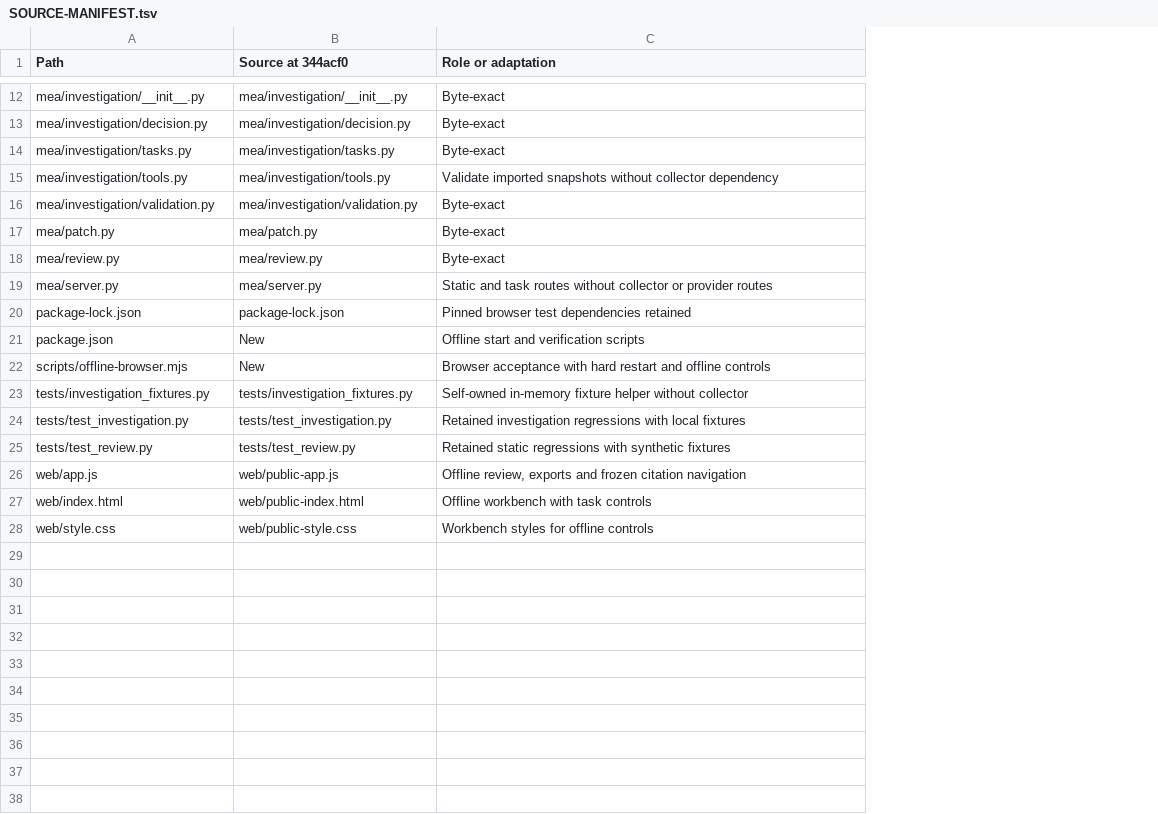
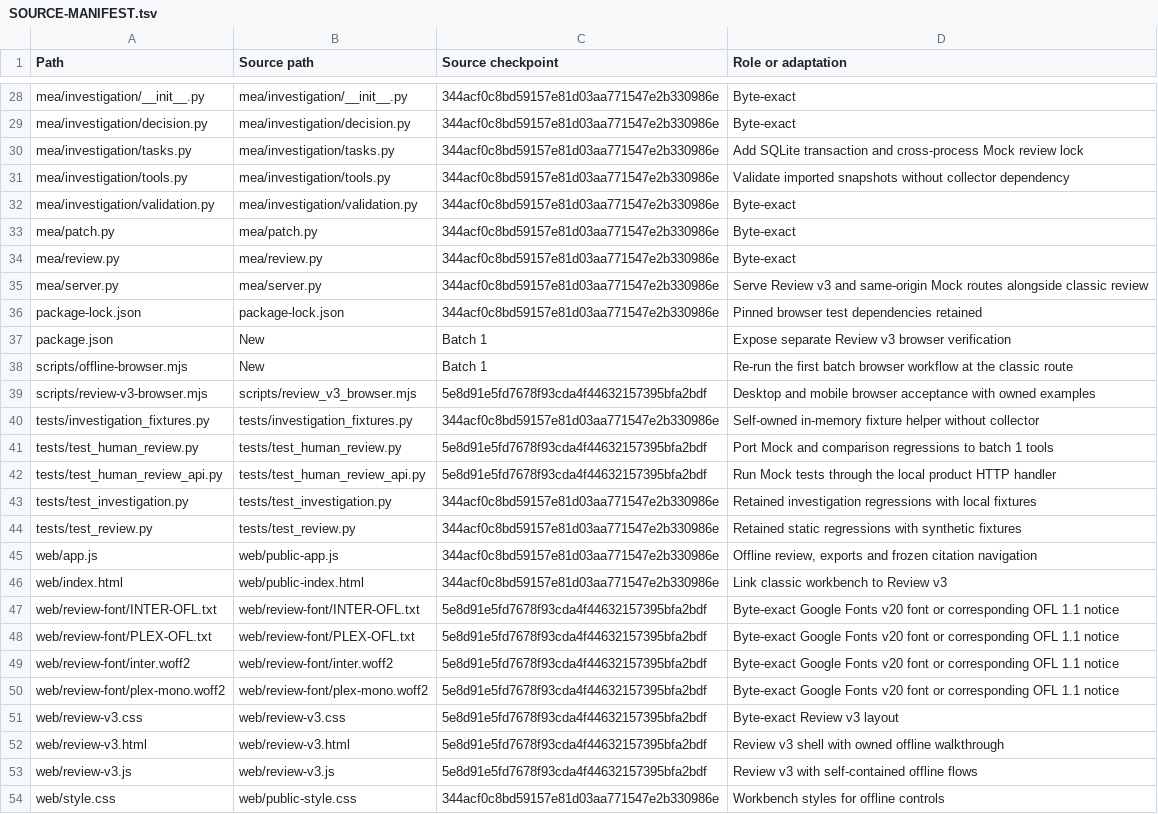
Before and after one commit to a27497/mea-review, a TSV file: SOURCE-MANIFEST.tsv, drawn as a sheet; only a part is shown, gaps mark what is left out; addresses are those after the commit; the diff covers the shown part only; the diff names each change by its address in the sheet, - before the commit and + after, or states it on an @@ line.

```diff
--- a/SOURCE-MANIFEST.tsv
+++ b/SOURCE-MANIFEST.tsv
+column C (Source checkpoint), rows 28-38: 344acf0c8bd59157e81d03aa771547e2b330986e | 344acf0c8bd59157e81d03aa771547e2b330986e | 344acf0c8bd59157e81d03aa771547e2b330986e | 344acf0c8bd59157e81d03aa771547e2b330986e | 344acf0c8bd59157e81d03aa771547e2b330986e | 344acf0c8bd59157e81d03aa771547e2b330986e | 344acf0c8bd59157e81d03aa771547e2b330986e | 344acf0c8bd59157e81d03aa771547e2b330986e | 344acf0c8bd59157e81d03aa771547e2b330986e | Batch 1 | Batch 1; row 40: 344acf0c8bd59157e81d03aa771547e2b330986e; rows 43-46: all 344acf0c8bd59157e81d03aa771547e2b330986e; row 54: 344acf0c8bd59157e81d03aa771547e2b330986e
-B1: Source at 344acf0
+B1: Source path
-D30 (Role or adaptation): Byte-exact
+D30 (Role or adaptation): Add SQLite transaction and cross-process Mock review lock
-D35 (Role or adaptation): Static and task routes without collector or provider routes
+D35 (Role or adaptation): Serve Review v3 and same-origin Mock routes alongside classic review
-D37 (Role or adaptation): Offline start and verification scripts
+D37 (Role or adaptation): Expose separate Review v3 browser verification
-D38 (Role or adaptation): Browser acceptance with hard restart and offline controls
+D38 (Role or adaptation): Re-run the first batch browser workflow at the classic route
+row 39: scripts/review-v3-browser.mjs | scripts/review_v3_browser.mjs | 5e8d91e5fd7678f93cda4f44632157395bfa2bdf | Desktop and mobile browser acceptance with owned examples
+row 41: tests/test_human_review.py | tests/test_human_review.py | 5e8d91e5fd7678f93cda4f44632157395bfa2bdf | Port Mock and comparison regressions to batch 1 tools
+row 42: tests/test_human_review_api.py | tests/test_human_review_api.py | 5e8d91e5fd7678f93cda4f44632157395bfa2bdf | Run Mock tests through the local product HTTP handler
-D46 (Role or adaptation): Offline workbench with task controls
+D46 (Role or adaptation): Link classic workbench to Review v3
+row 47: web/review-font/INTER-OFL.txt | web/review-font/INTER-OFL.txt | 5e8d91e5fd7678f93cda4f44632157395bfa2bdf | Byte-exact Google Fonts v20 font or corresponding OFL 1.1 notice
+row 48: web/review-font/PLEX-OFL.txt | web/review-font/PLEX-OFL.txt | 5e8d91e5fd7678f93cda4f44632157395bfa2bdf | Byte-exact Google Fonts v20 font or corresponding OFL 1.1 notice
+row 49: web/review-font/inter.woff2 | web/review-font/inter.woff2 | 5e8d91e5fd7678f93cda4f44632157395bfa2bdf | Byte-exact Google Fonts v20 font or corresponding OFL 1.1 notice
+row 50: web/review-font/plex-mono.woff2 | web/review-font/plex-mono.woff2 | 5e8d91e5fd7678f93cda4f44632157395bfa2bdf | Byte-exact Google Fonts v20 font or corresponding OFL 1.1 notice
+row 51: web/review-v3.css | web/review-v3.css | 5e8d91e5fd7678f93cda4f44632157395bfa2bdf | Byte-exact Review v3 layout
+row 52: web/review-v3.html | web/review-v3.html | 5e8d91e5fd7678f93cda4f44632157395bfa2bdf | Review v3 shell with owned offline walkthrough
+row 53: web/review-v3.js | web/review-v3.js | 5e8d91e5fd7678f93cda4f44632157395bfa2bdf | Review v3 with self-contained offline flows
```
Also changed, not shown: 16 added rows and 1 edited cell elsewhere in this file, 32 other files.
